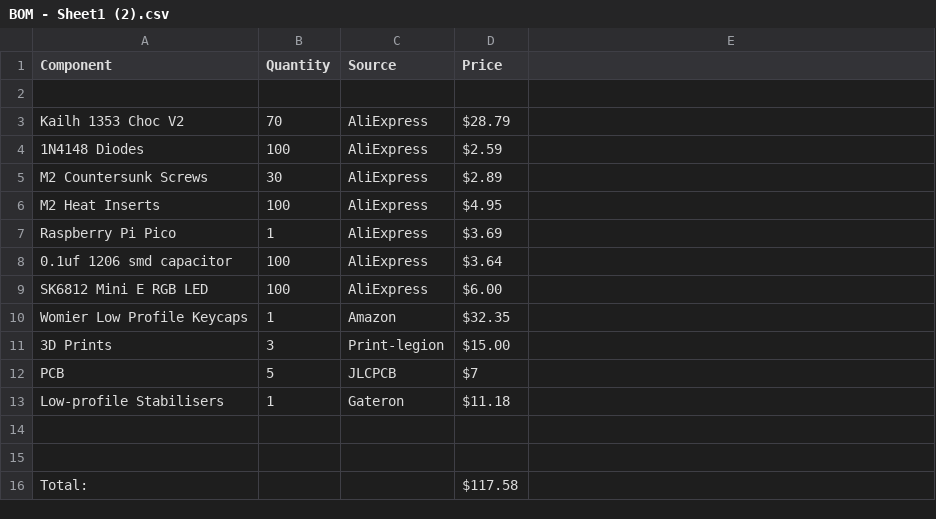
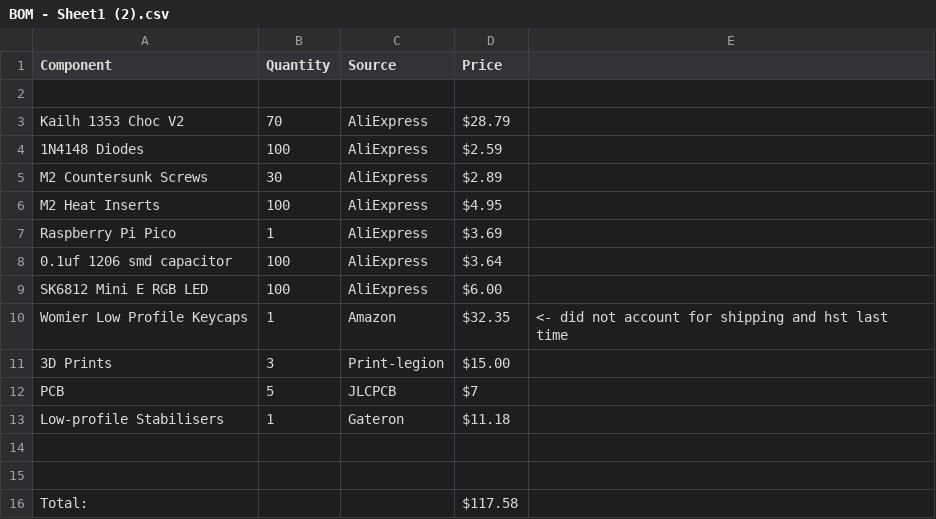
Before and after one commit to leonjohns-dev/Snow60, a CSV file: BOM - Sheet1 (2).csv, drawn as a sheet.

Commit message:
Update BOM - Sheet1 (2).csv

```diff
--- a/BOM - Sheet1 (2).csv
+++ b/BOM - Sheet1 (2).csv
@@ -9,3 +9,3 @@ Raspberry Pi Pico,1,AliExpress,$3.69
 SK6812 Mini E RGB LED,100,AliExpress,$6.00
-Womier Low Profile Keycaps,1,Amazon,$32.35
+Womier Low Profile Keycaps,1,Amazon,$32.35, <- did not account for shipping and hst last time
 3D Prints,3,Print-legion,$15.00
```
